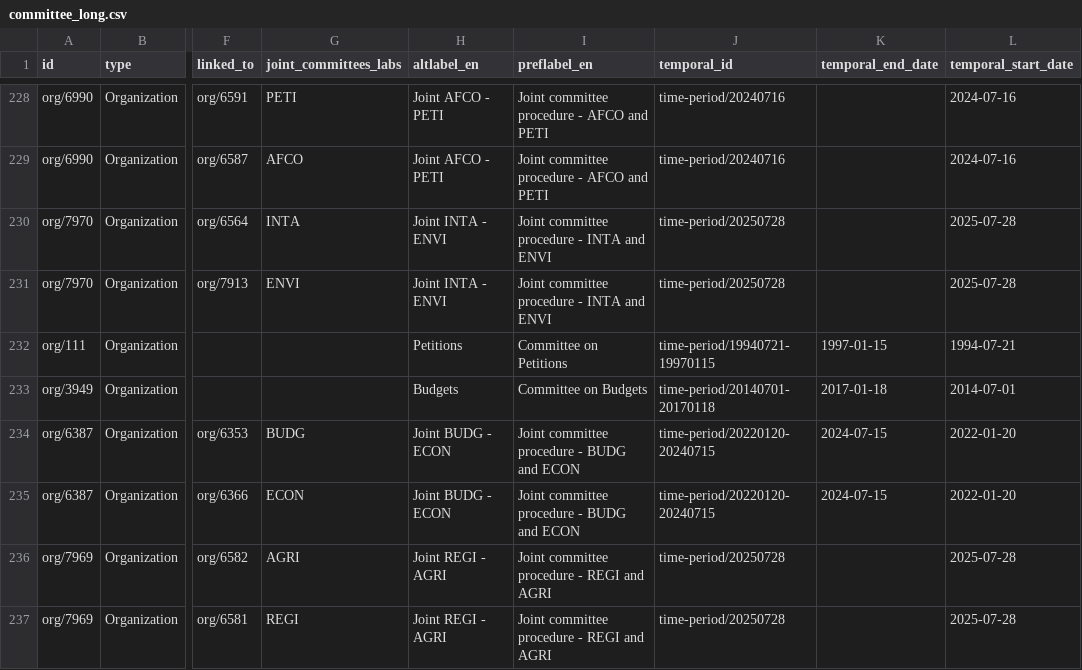
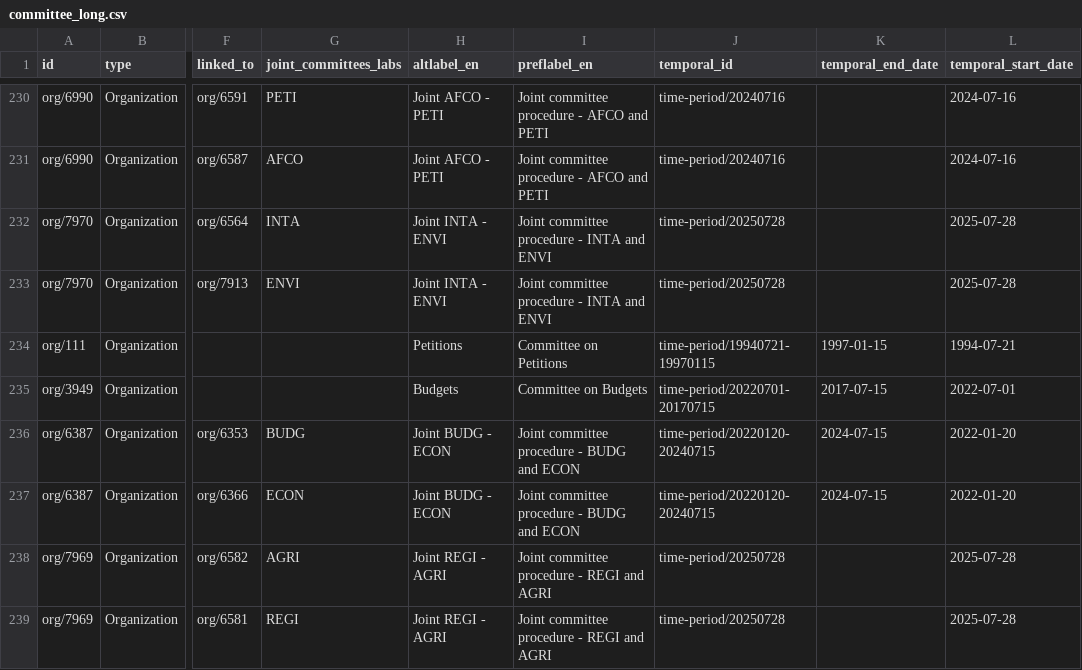
Before and after one commit to scipima/ep_data_analysis, a CSV file: data_out/bodies/committee_long.csv, drawn as a sheet; only a part is shown, gaps mark what is left out; addresses are those after the commit; the diff covers the shown part only; the diff names each change by its address in the sheet, - before the commit and + after, or states it on an @@ line.

```diff
--- a/data_out/bodies/committee_long.csv
+++ b/data_out/bodies/committee_long.csv
-J235 (temporal_id): time-period/20140701-20170118
+J235 (temporal_id): time-period/20220701-20170715
-K235 (temporal_end_date): 2017-01-18
+K235 (temporal_end_date): 2017-07-15
-L235 (temporal_start_date): 2014-07-01
+L235 (temporal_start_date): 2022-07-01
```
Also changed, not shown: 4 moved rows and 41 edited cells elsewhere in this file, data_out/bodies/body_id_full_10.csv, data_out/bodies/committee_wide.csv, 2 other files.
